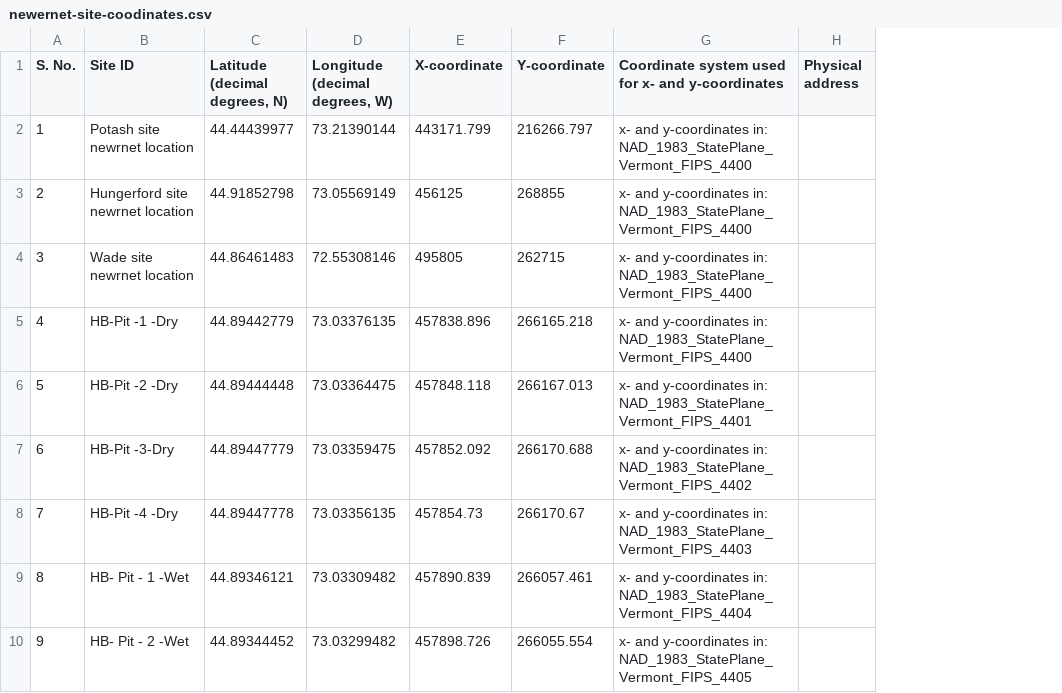
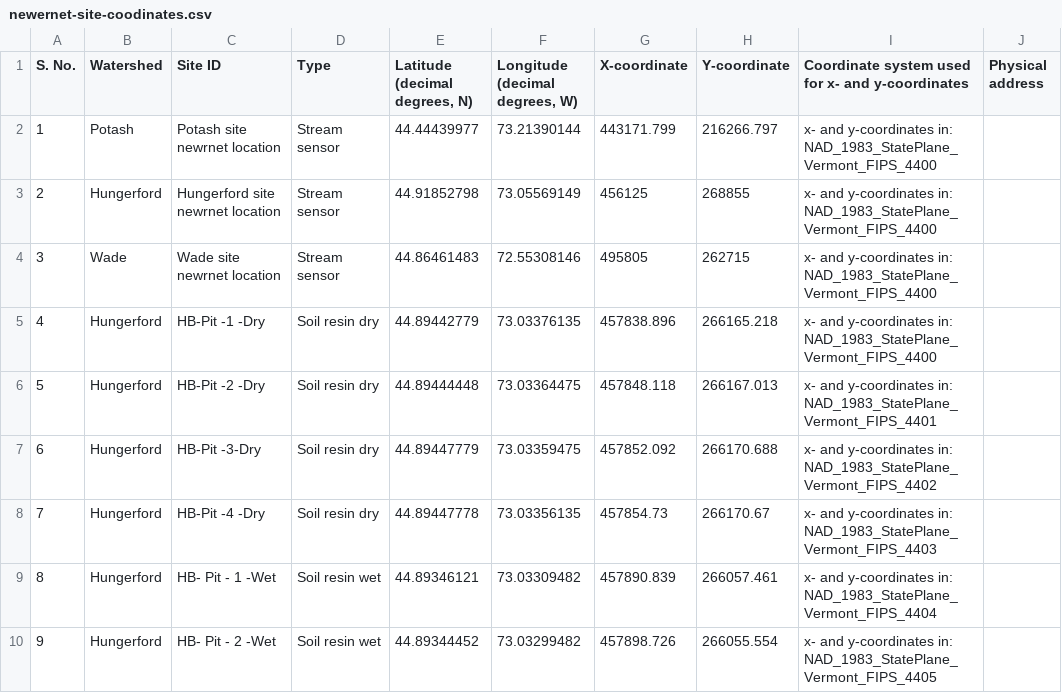
Before and after one commit to MeganEDuffy/cQ_analysis, a CSV file: maps/newernet-site-coodinates.csv, drawn as a sheet; only a part is shown; the diff names each change by its address in the sheet, - before the commit and + after, or states it on an @@ line.

```diff
--- a/maps/newernet-site-coodinates.csv
+++ b/maps/newernet-site-coodinates.csv
+column B (Watershed), rows 2-10: Potash | Hungerford | Wade | Hungerford | Hungerford | Hungerford | Hungerford | Hungerford | Hungerford
+column D (Type), rows 2-10: Stream sensor | Stream sensor | Stream sensor | Soil resin dry | Soil resin dry | Soil resin dry | Soil resin dry | Soil resin wet | Soil resin wet
```
Also changed, not shown: 3 other files.
